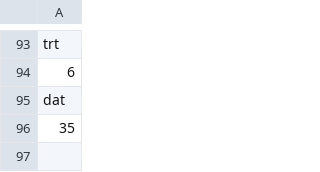
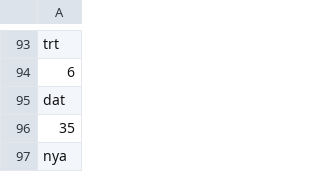
Before and after one commit to AlfarrelIndrawan/data-ulasan, a CSV file: tambahan-stopword.csv, drawn as a sheet; only a part is shown, gaps mark what is left out.

Commit message:
Update tambahan-stopword.csv

```diff
--- a/tambahan-stopword.csv
+++ b/tambahan-stopword.csv
@@ -96 +96,2 @@ dat
 35
+nya
```
